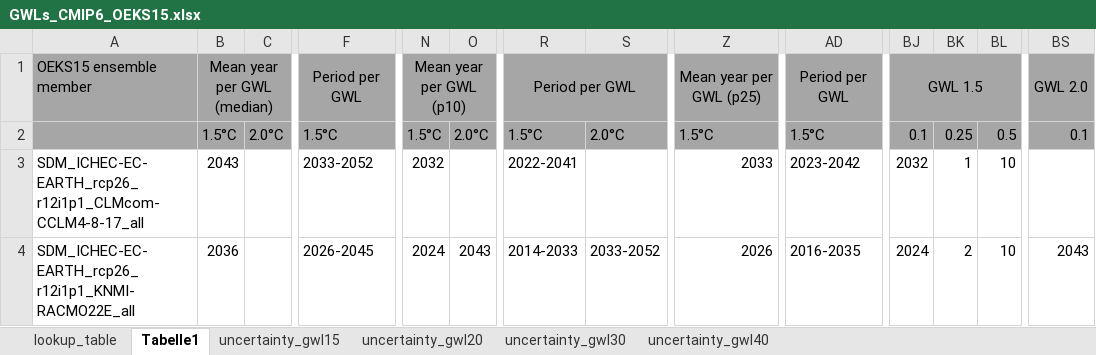
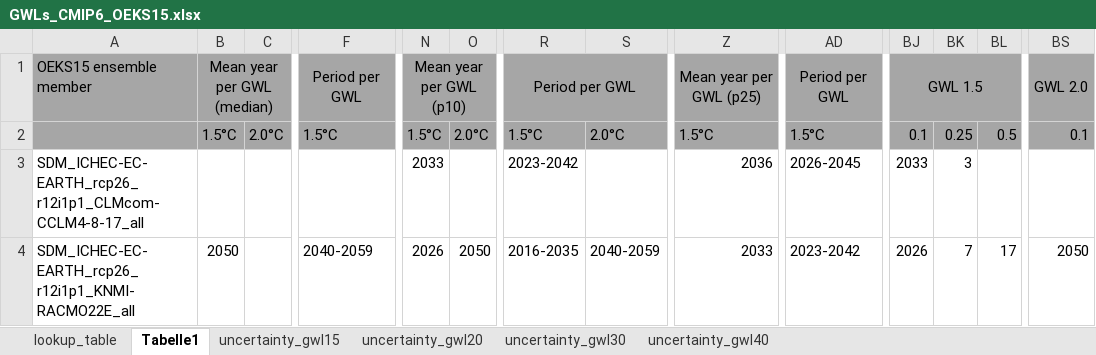
Before and after one commit to boku-met/aar2-rescaling, an Excel workbook: data/gwl_lists/GWLs_CMIP6_OEKS15.xlsx, sheet Tabelle1, drawn as a sheet; only a part is shown, gaps mark what is left out; values as stored, in another font and other column widths than the file's, no borders; the diff covers the shown part only; the diff names each change by its address in the sheet, - before the commit and + after, or states it on an @@ line.

```diff
--- a/data/gwl_lists/GWLs_CMIP6_OEKS15.xlsx (sheet Tabelle1)
+++ b/data/gwl_lists/GWLs_CMIP6_OEKS15.xlsx (sheet Tabelle1)
-B3: 2043
+B3: (empty)
-F3: 2033-2052
+F3: (empty)
-N3: 2032
+N3: 2033
-R3: 2022-2041
+R3: 2023-2042
-Z3: 2033
+Z3: 2036
-AD3: 2023-2042
+AD3: 2026-2045
-BJ3: 2032
+BJ3: 2033
-BK3: 1
+BK3: 3
-BL3: 10
+BL3: (empty)
-B4: 2036
+B4: 2050
-F4: 2026-2045
+F4: 2040-2059
-N4: 2024
+N4: 2026
-O4: 2043
+O4: 2050
-R4: 2014-2033
+R4: 2016-2035
-S4: 2033-2052
+S4: 2040-2059
-Z4: 2026
+Z4: 2033
-AD4: 2016-2035
+AD4: 2023-2042
-BJ4: 2024
+BJ4: 2026
-BK4: 2
+BK4: 7
-BL4: 10
+BL4: 17
-BS4: 2043
+BS4: 2050
```
Also changed, not shown: 848 edited cells elsewhere in this sheet, sheet lookup_table, charts or pictures, data/gwl_lists/GWLs_CMIP5_OEKS15.xlsx, data/gwl_lists/GWLs_CMIP5_OEKS15_fixed_periods.xlsx, 19 other files.
